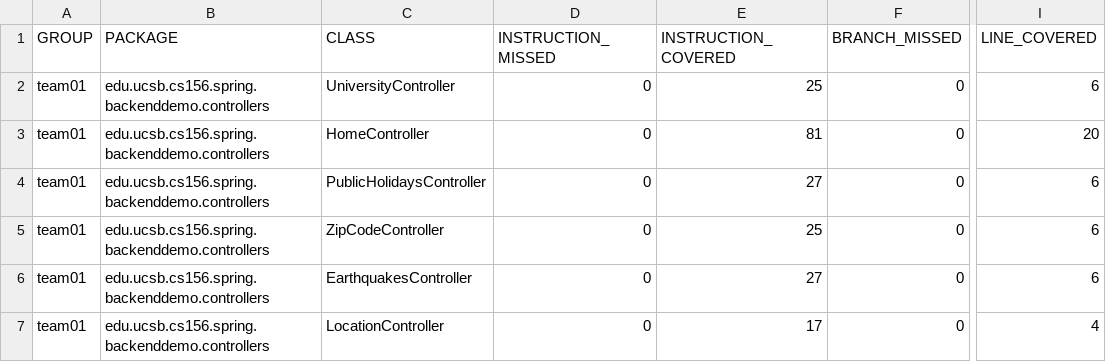
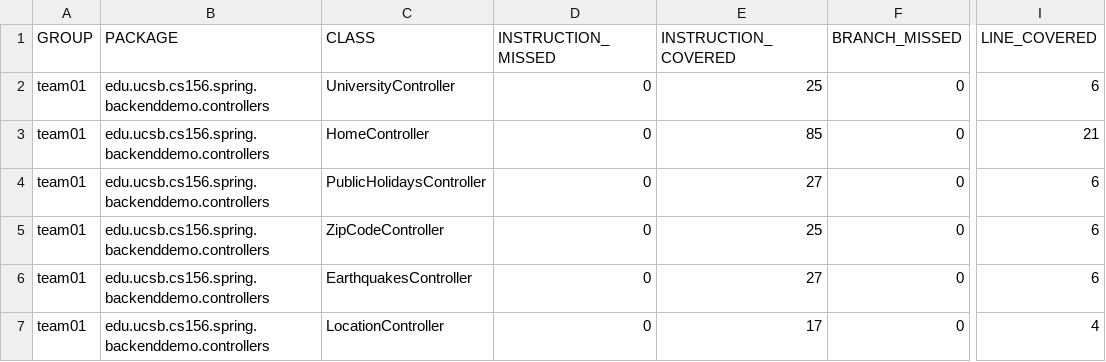
Before and after one commit to ucsb-cs156-w24/team01-w24-7pm-2, a CSV file: jacoco/jacoco.csv, drawn as a sheet; only a part is shown, gaps mark what is left out; the diff names each change by its address in the sheet, - before the commit and + after, or states it on an @@ line.

```diff
--- a/jacoco/jacoco.csv
+++ b/jacoco/jacoco.csv
-E3 (INSTRUCTION_COVERED): 81
+E3 (INSTRUCTION_COVERED): 85
-I3 (LINE_COVERED): 20
+I3 (LINE_COVERED): 21
```
Also changed, not shown: 7 other files.
